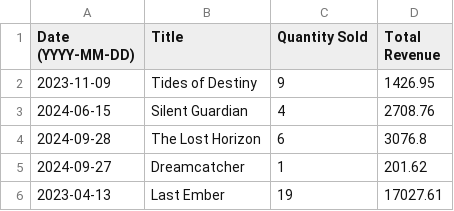
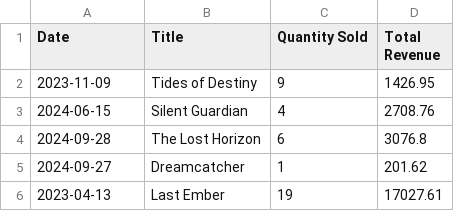
Before and after one commit to krinasuthar19/Python---Bookstore_System, a CSV file: sales.csv, drawn as a sheet; only a part is shown.

Commit message:
Update sales.csv

```diff
--- a/sales.csv
+++ b/sales.csv
@@ -1,2 +1,2 @@
-Date (YYYY-MM-DD),Title,Quantity Sold,Total Revenue
+Date,Title,Quantity Sold,Total Revenue
 2023-11-09,Tides of Destiny,9,1426.95
```
